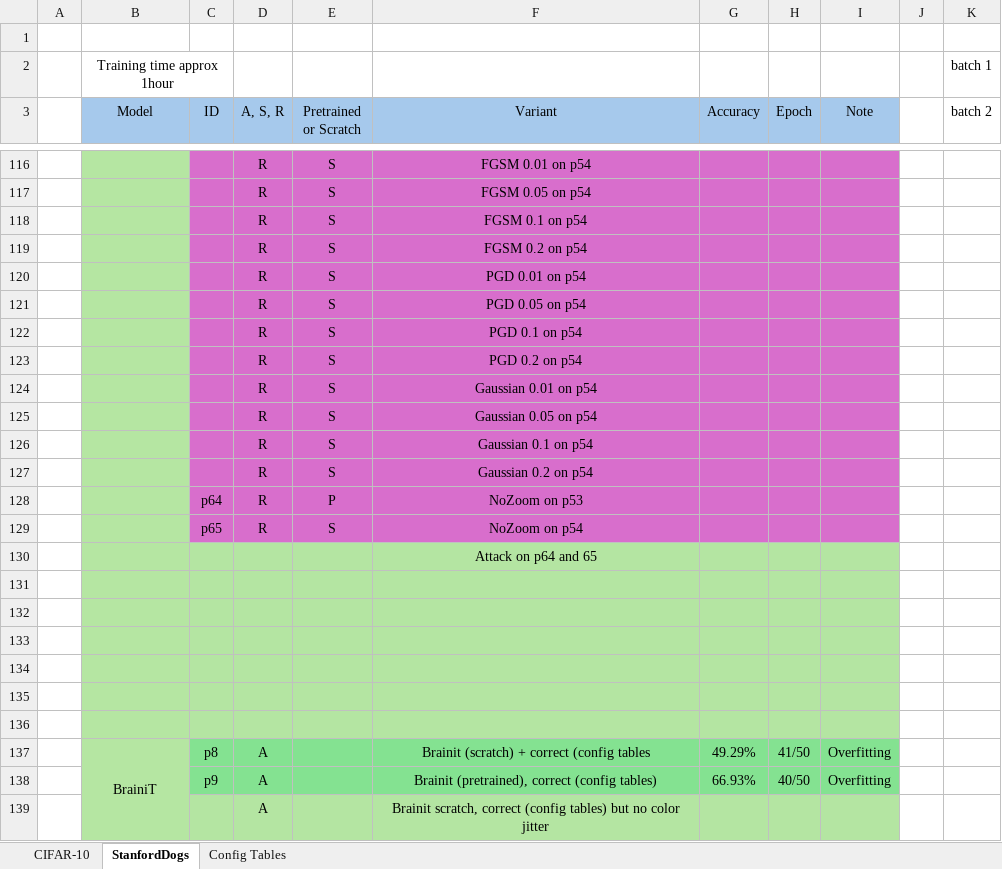
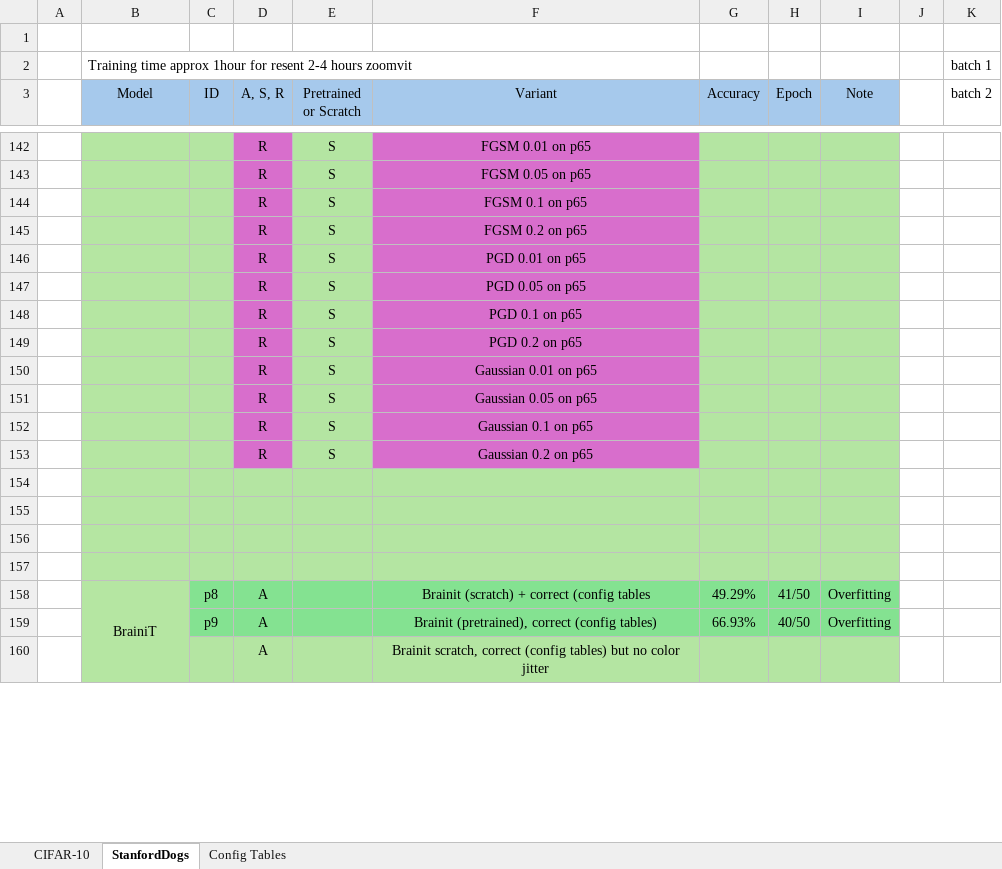
Before and after one commit to pran872/Brain-Network, an Excel workbook: results.xlsx, sheet StanfordDogs, drawn as a sheet; only a part is shown, gaps mark what is left out; values as stored, in another font and other column widths than the file's, no borders; conditional formats not drawn; removed rows and columns are numbered as before the commit, all else as after; the diff covers the shown part only; the diff names each change by its address in the sheet, - before the commit and + after, or states it on an @@ line.

```diff
--- a/results.xlsx (sheet StanfordDogs)
+++ b/results.xlsx (sheet StanfordDogs)
-B2 (Model): Training time approx 1hour
+B2 (Model): Training time approx 1hour for resent 2-4 hours zoomvit
-B2 alignment: center
+B2 alignment: left
-B2:C2 merged
+B2:F2 merged
-C142:C153 fill: #D86ECC
+C142:C153 fill: #B4E5A2
-E142:E153 fill: #D86ECC
+E142:E153 fill: #B4E5A2
-F142 (Variant): FGSM 0.01 on p54
+F142 (Variant): FGSM 0.01 on p65
-G142:I153 fill: #D86ECC
+G142:I153 fill: #B4E5A2
-F143 (Variant): FGSM 0.05 on p54
+F143 (Variant): FGSM 0.05 on p65
-F144 (Variant): FGSM 0.1 on p54
+F144 (Variant): FGSM 0.1 on p65
-F145 (Variant): FGSM 0.2 on p54
+F145 (Variant): FGSM 0.2 on p65
-F146 (Variant): PGD 0.01 on p54
+F146 (Variant): PGD 0.01 on p65
-F147 (Variant): PGD 0.05 on p54
+F147 (Variant): PGD 0.05 on p65
-F148 (Variant): PGD 0.1 on p54
+F148 (Variant): PGD 0.1 on p65
-F149 (Variant): PGD 0.2 on p54
+F149 (Variant): PGD 0.2 on p65
-F150 (Variant): Gaussian 0.01 on p54
+F150 (Variant): Gaussian 0.01 on p65
-F151 (Variant): Gaussian 0.05 on p54
+F151 (Variant): Gaussian 0.05 on p65
-F152 (Variant): Gaussian 0.1 on p54
+F152 (Variant): Gaussian 0.1 on p65
-F153 (Variant): Gaussian 0.2 on p54
+F153 (Variant): Gaussian 0.2 on p65
-row 128:  |  | p64 | R | P | NoZoom on p53
-row 129:  |  | p65 | R | S | NoZoom on p54
-row 130:  |  |  |  |  | Attack on p64 and 65
-row 131: (empty)
-row 132: (empty)
```
Also changed, not shown: 26 added rows, 39 edited cells and cell formats elsewhere in this sheet, 1 other file.
